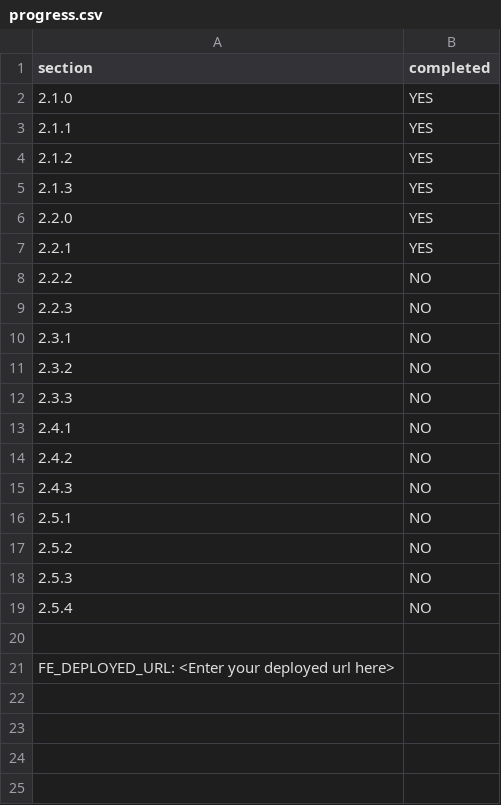
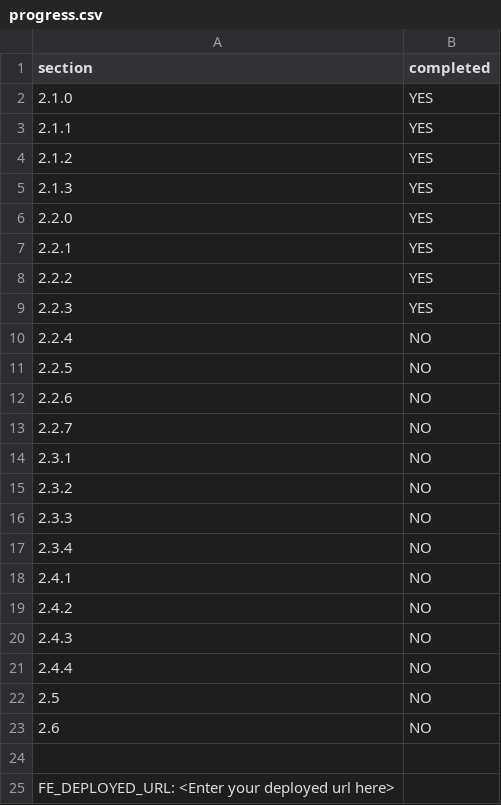
Before and after one commit to NAVYAB541/presto-deploy, a CSV file: progress.csv, drawn as a sheet.

Commit message:
Updated progress.csv

```diff
--- a/progress.csv
+++ b/progress.csv
@@ -7,4 +7,8 @@ section,completed
 2.2.1,YES
-2.2.2,NO
-2.2.3,NO
+2.2.2,YES
+2.2.3,YES
+2.2.4,NO
+2.2.5,NO
+2.2.6,NO
+2.2.7,NO
 2.3.1,NO
@@ -12,2 +16,3 @@ section,completed
 2.3.3,NO
+2.3.4,NO
 2.4.1,NO
@@ -15,6 +20,5 @@ section,completed
 2.4.3,NO
-2.5.1,NO
-2.5.2,NO
-2.5.3,NO
-2.5.4,NO
+2.4.4,NO
+2.5,NO
+2.6,NO
 
```
